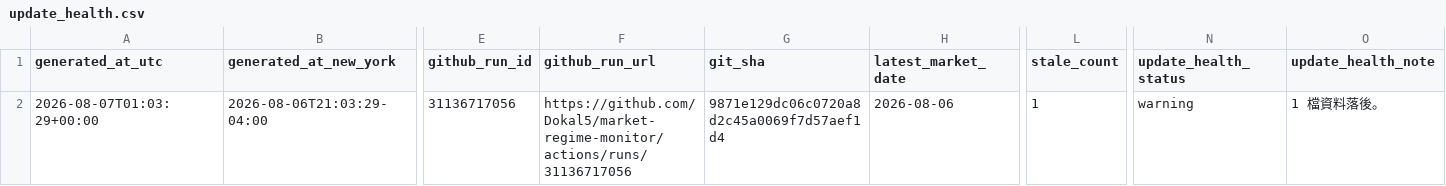
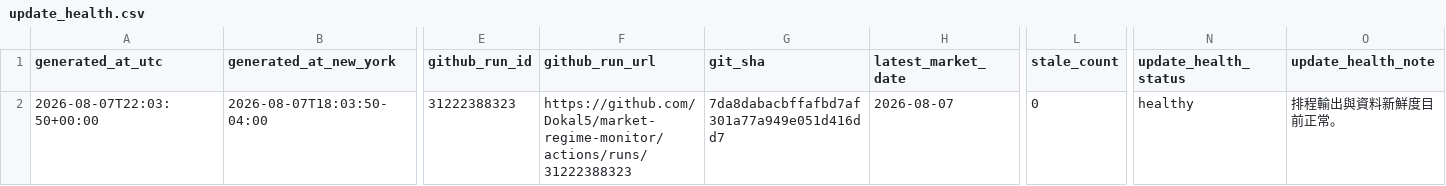
Before and after one commit to Dokal5/market-regime-monitor, a CSV file: outputs/update_health.csv, drawn as a sheet; only a part is shown, gaps mark what is left out; the diff names each change by its address in the sheet, - before the commit and + after, or states it on an @@ line.

```diff
--- a/outputs/update_health.csv
+++ b/outputs/update_health.csv
-A2 (generated_at_utc): 2026-08-07T01:03:29+00:00
+A2 (generated_at_utc): 2026-08-07T22:03:50+00:00
-B2 (generated_at_new_york): 2026-08-06T21:03:29-04:00
+B2 (generated_at_new_york): 2026-08-07T18:03:50-04:00
-E2 (github_run_id): 31136717056
+E2 (github_run_id): 31222388323
-F2 (github_run_url): https://github.com/Dokal5/market-regime-monitor/actions/runs/31136717056
+F2 (github_run_url): https://github.com/Dokal5/market-regime-monitor/actions/runs/31222388323
-G2 (git_sha): 9871e129dc06c0720a8d2c45a0069f7d57aef1d4
+G2 (git_sha): 7da8dabacbffafbd7af301a77a949e051d416dd7
-H2 (latest_market_date): 2026-08-06
+H2 (latest_market_date): 2026-08-07
-L2 (stale_count): 1
+L2 (stale_count): 0
-N2 (update_health_status): warning
+N2 (update_health_status): healthy
-O2 (update_health_note): 1 檔資料落後。
+O2 (update_health_note): 排程輸出與資料新鮮度目前正常。
```
Also changed, not shown: outputs/data_quality.csv, outputs/history/industry_rotation_history.csv, 5 other files.
